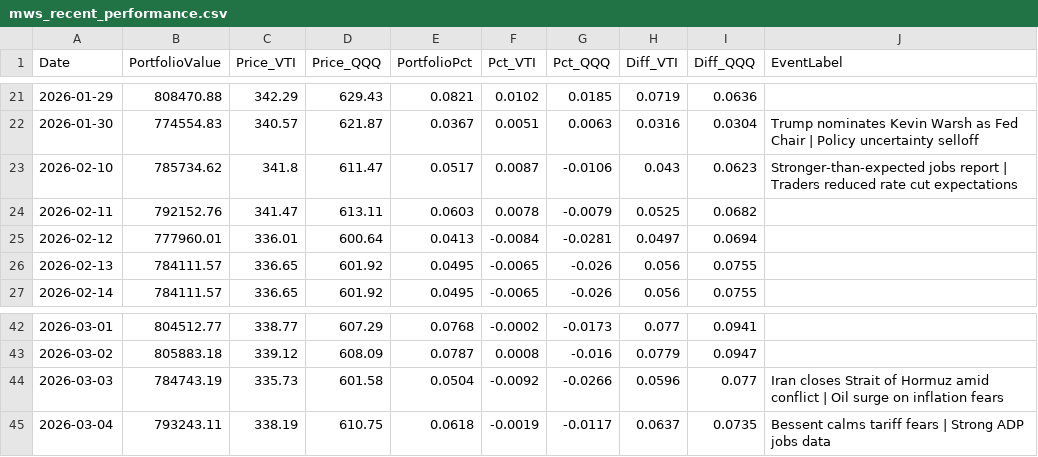
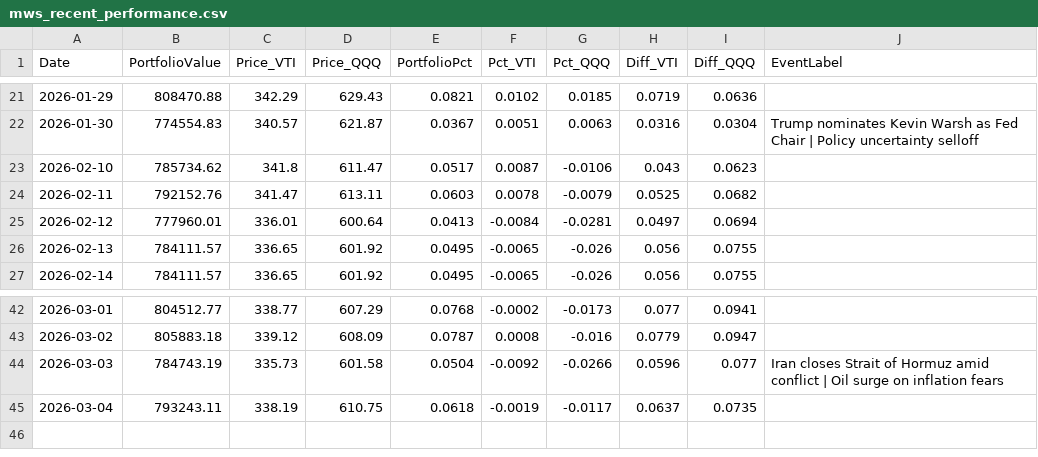
Before and after one commit to ziggermeister/project-mws-public, a CSV file: mws_recent_performance.csv, drawn as a sheet; only a part is shown, gaps mark what is left out.

Commit message:
holdings

```diff
--- a/mws_recent_performance.csv
+++ b/mws_recent_performance.csv
@@ -22,3 +22,3 @@ Date,PortfolioValue,Price_VTI,Price_QQQ,PortfolioPct,Pct_VTI,Pct_QQQ,Diff_VTI,Di
 2026-01-30,774554.83,340.57,621.87,0.0367,0.0051,0.0063,0.0316,0.0304,Trump nominates Kevin Warsh as Fed Chair | Policy uncertainty selloff
-2026-02-10,785734.62,341.8,611.47,0.0517,0.0087,-0.0106,0.043,0.0623,Stronger-than-expected jobs report | Traders reduced rate cut expectations
+2026-02-10,785734.62,341.8,611.47,0.0517,0.0087,-0.0106,0.043,0.0623,
 2026-02-11,792152.76,341.47,613.11,0.0603,0.0078,-0.0079,0.0525,0.0682,
@@ -44,2 +44,2 @@ Date,PortfolioValue,Price_VTI,Price_QQQ,PortfolioPct,Pct_VTI,Pct_QQQ,Diff_VTI,Di
 2026-03-03,784743.19,335.73,601.58,0.0504,-0.0092,-0.0266,0.0596,0.077,Iran closes Strait of Hormuz amid conflict | Oil surge on inflation fears
-2026-03-04,793243.11,338.19,610.75,0.0618,-0.0019,-0.0117,0.0637,0.0735,Bessent calms tariff fears | Strong ADP jobs data
+2026-03-04,793243.11,338.19,610.75,0.0618,-0.0019,-0.0117,0.0637,0.0735,
```
